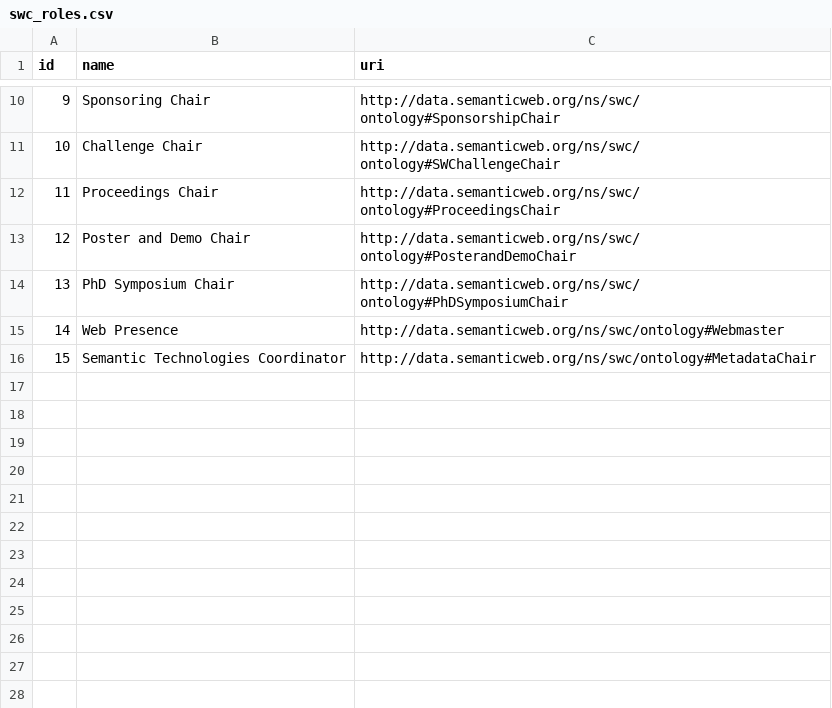
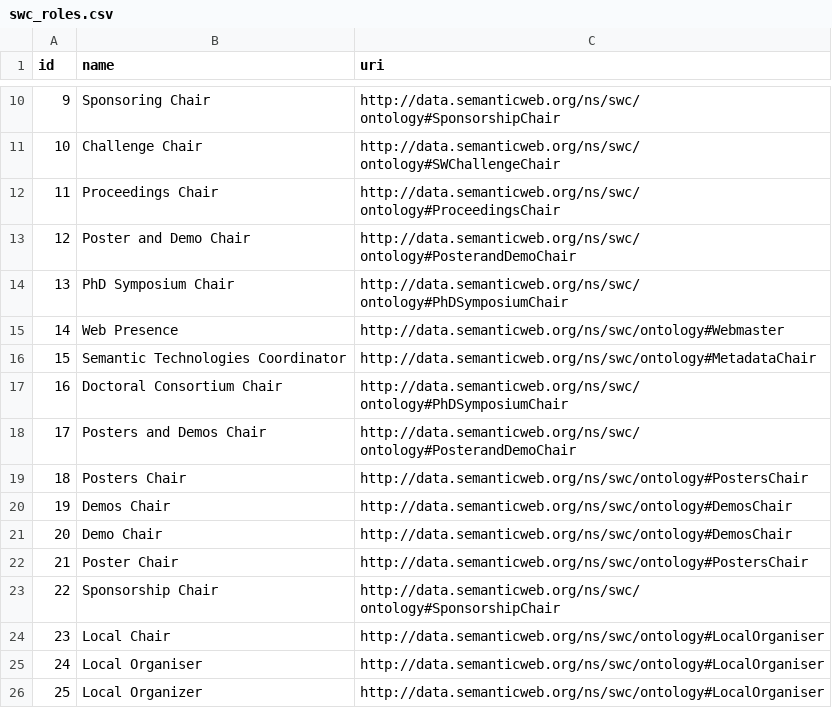
Before and after one commit to anuzzolese/cLODg2, a CSV file: src/main/resources/ontologies/swc_roles.csv, drawn as a sheet; only a part is shown, gaps mark what is left out.

```diff
--- a/src/main/resources/ontologies/swc_roles.csv
+++ b/src/main/resources/ontologies/swc_roles.csv
@@ -16 +16,11 @@
 "15","Semantic Technologies Coordinator","http://data.semanticweb.org/ns/swc/ontology#MetadataChair"
+"16","Doctoral Consortium Chair","http://data.semanticweb.org/ns/swc/ontology#PhDSymposiumChair"
+"17","Posters and Demos Chair","http://data.semanticweb.org/ns/swc/ontology#PosterandDemoChair"
+"18","Posters Chair","http://data.semanticweb.org/ns/swc/ontology#PostersChair"
+"19","Demos Chair","http://data.semanticweb.org/ns/swc/ontology#DemosChair"
+"20","Demo Chair","http://data.semanticweb.org/ns/swc/ontology#DemosChair"
+"21","Poster Chair","http://data.semanticweb.org/ns/swc/ontology#PostersChair"
+"22","Sponsorship Chair","http://data.semanticweb.org/ns/swc/ontology#SponsorshipChair"
+"23","Local Chair","http://data.semanticweb.org/ns/swc/ontology#LocalOrganiser"
+"24","Local Organiser","http://data.semanticweb.org/ns/swc/ontology#LocalOrganiser"
+"25","Local Organizer","http://data.semanticweb.org/ns/swc/ontology#LocalOrganiser"
```
Also changed, not shown: 17 other files.
